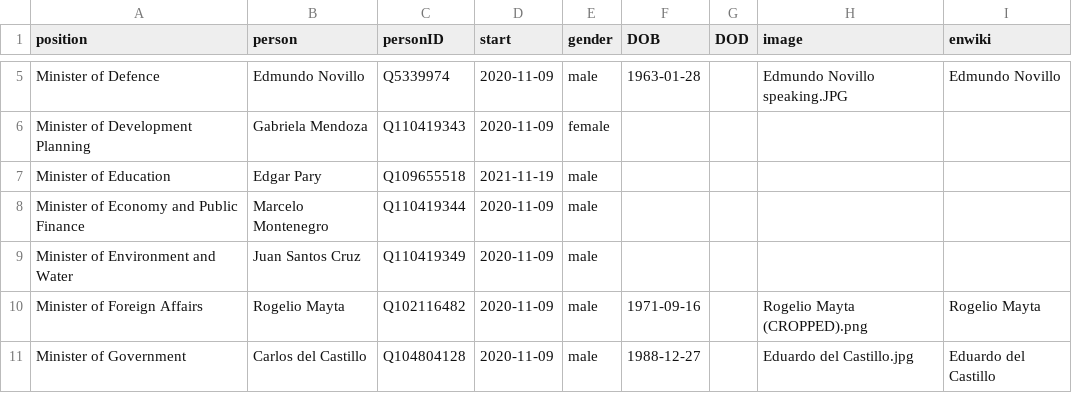
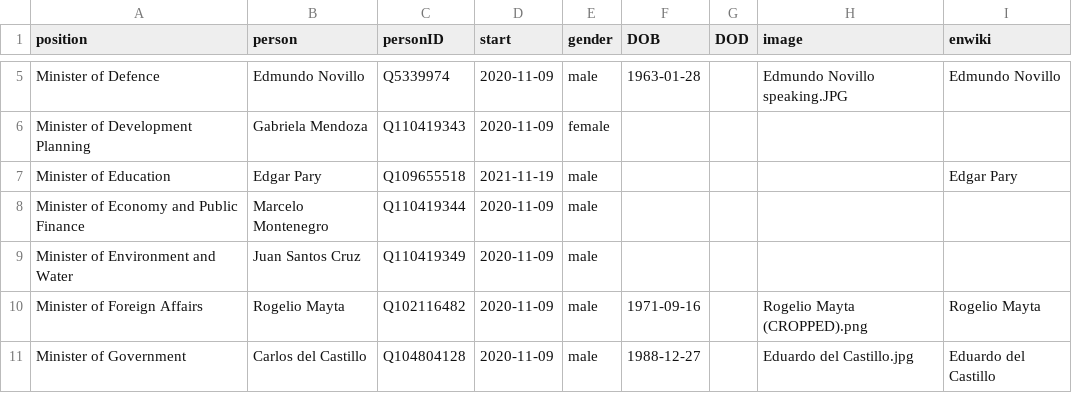
Before and after one commit to every-politician-scrapers/bolivia-ministers, a CSV file: html/current.csv, drawn as a sheet; only a part is shown, gaps mark what is left out.

```diff
--- a/html/current.csv
+++ b/html/current.csv
@@ -6,3 +6,3 @@ Minister of Defence,Edmundo Novillo,Q5339974,2020-11-09,male,1963-01-28,,Edmundo
 Minister of Development Planning,Gabriela Mendoza,Q110419343,2020-11-09,female,,,,
-Minister of Education,Edgar Pary,Q109655518,2021-11-19,male,,,,
+Minister of Education,Edgar Pary,Q109655518,2021-11-19,male,,,,Edgar Pary
 Minister of Economy and Public Finance,Marcelo Montenegro,Q110419344,2020-11-09,male,,,,
```
Also changed, not shown: html/holders21.csv.
